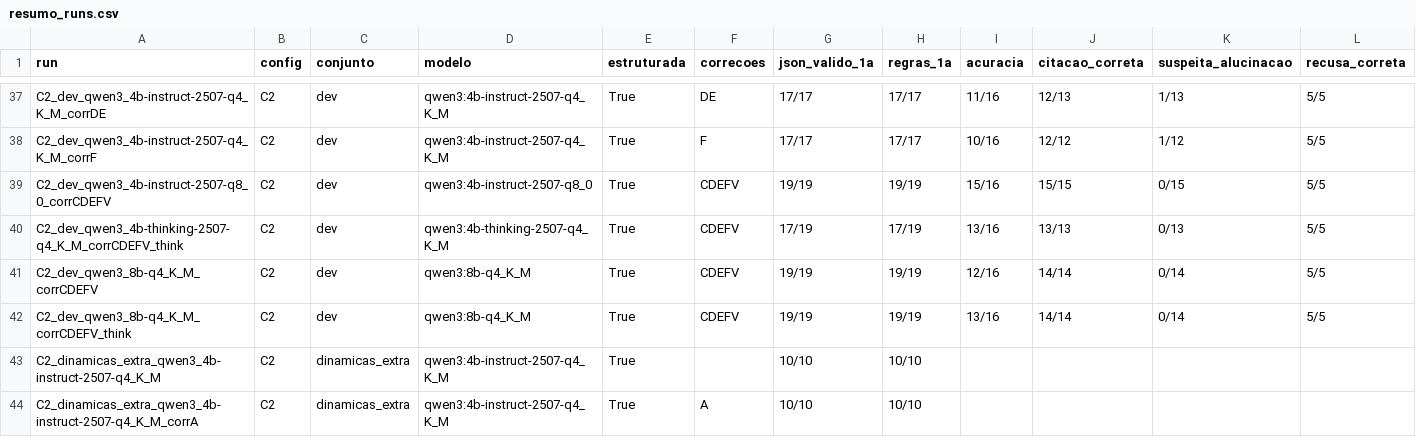
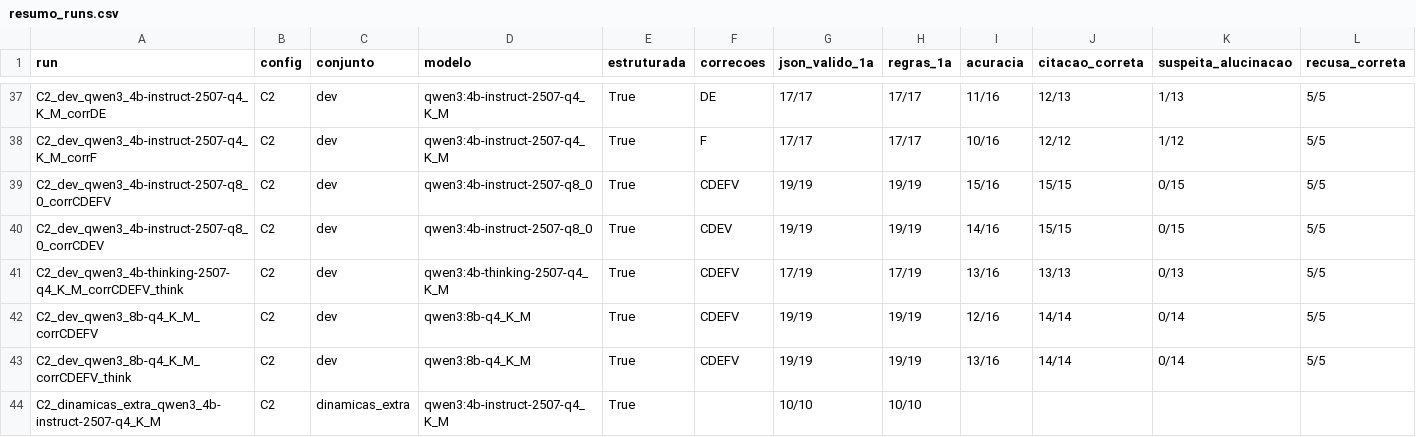
Before and after one commit to pemenezes/GS_IA, a CSV file: avaliacao/geracao/resumo_runs.csv, drawn as a sheet; only a part is shown, gaps mark what is left out; the shorter side is filled out with more unchanged rows; rows hold the shown columns only; the diff names each change by its address in the sheet, - before the commit and + after, or states it on an @@ line.

```diff
--- a/avaliacao/geracao/resumo_runs.csv
+++ b/avaliacao/geracao/resumo_runs.csv
+row 40: C2_dev_qwen3_4b-instruct-2507-q8_0_corrCDEV | C2 | dev | qwen3:4b-instruct-2507-q8_0 | True | CDEV | 19/19 | 19/19 | 14/16 | 15/15 | 0/15 | 5/5
```
Also changed, not shown: 5 other files.
